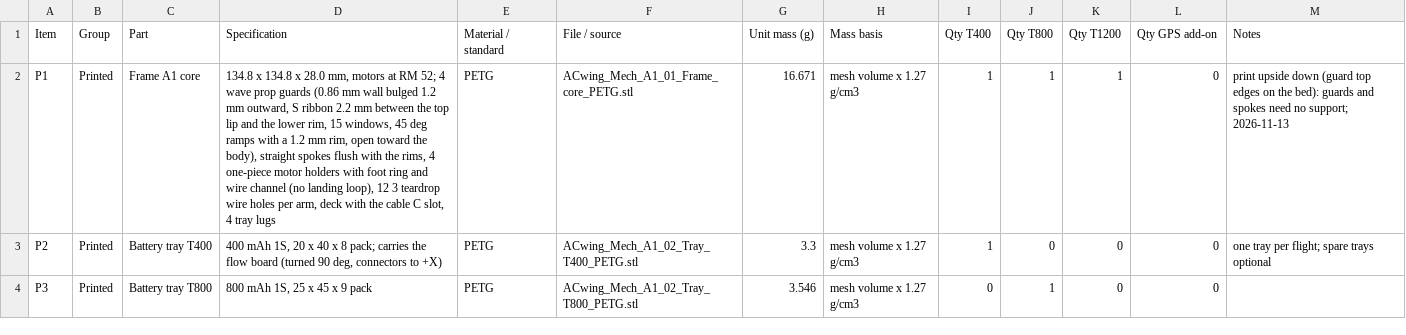
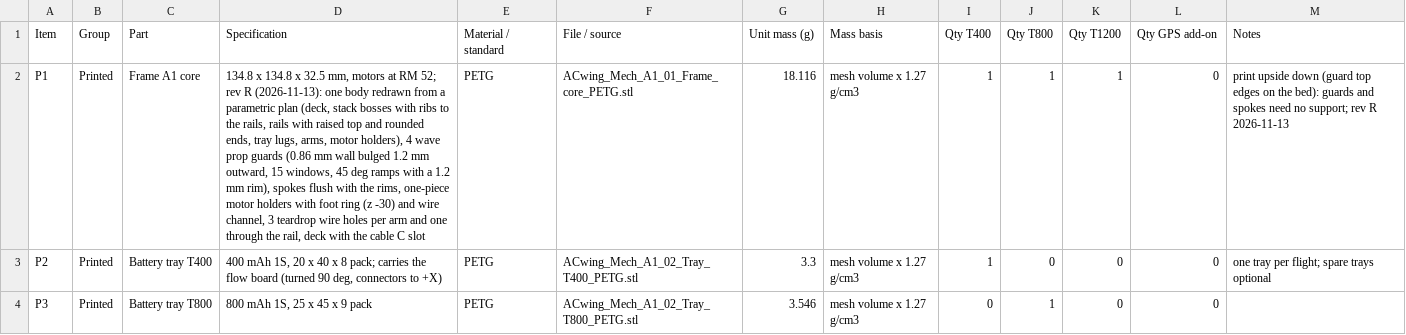
Before and after one commit to ACwing-UAV/ACwing_Mechs, a CSV file: 00 - Docs/00 - Mech_A1_Docs/ACwing_Mech_A1_BoM.csv, drawn as a sheet; only a part is shown; the diff covers the shown part only; the diff names each change by its address in the sheet, - before the commit and + after, or states it on an @@ line.

```diff
--- a/00 - Docs/00 - Mech_A1_Docs/ACwing_Mech_A1_BoM.csv
+++ b/00 - Docs/00 - Mech_A1_Docs/ACwing_Mech_A1_BoM.csv
-D2 (Specification): …134.8 x 28.0 mm, motors at RM 52; 4 wave prop guards (0.86 mm wall bulged 1.2 mm outward, S ribbon 2.2 mm between the top lip and the lower rim, 15 windows, 45 deg ramps with a 1.2 mm rim, open toward the body), straight spokes flush with the rims, 4 one-piece motor holders with foot ring and wire channel (no landing loop), 12 3 teardrop wire holes per arm, deck with the cable C slot, 4 tray lugs
+D2 (Specification): …134.8 x 32.5 mm, motors at RM 52; rev R (2026-11-13): one body redrawn from a parametric plan (deck, stack bosses with ribs to the rails, rails with raised top and rounded ends, tray lugs, arms, motor holders), 4 wave prop guards (0.86 mm wall bulged 1.2 mm outward, 15 windows, 45 deg ramps with a 1.2 mm rim), spokes flush with the rims, one-piece motor holders with foot ring (z -30) and wire channel, 3 teardrop wire holes per arm and one through the rail, deck with the cable C slot
-G2 (Unit mass (g)): 16.671
+G2 (Unit mass (g)): 18.116
-M2 (Notes): …no support; 2026-11-13
+M2 (Notes): …no support; rev R 2026-11-13
```
Also changed, not shown: 1 added row and 4 edited cells elsewhere in this file, 22 other files.
